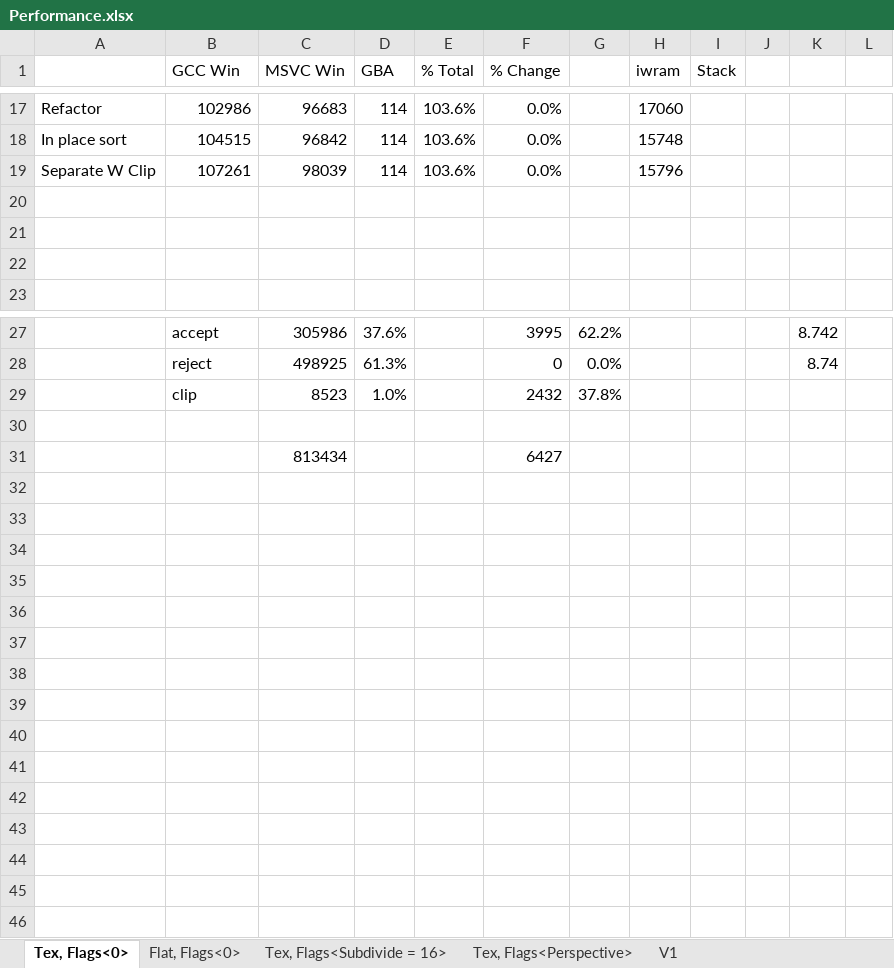
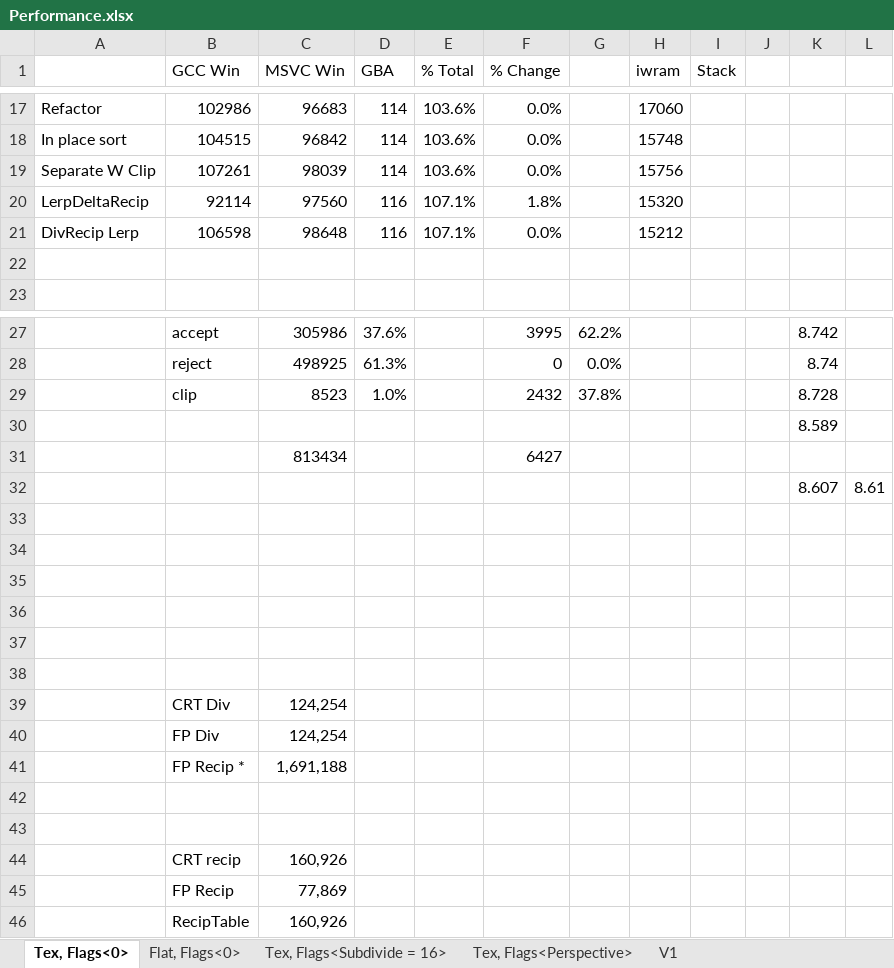
Before and after one commit to doomhack/Potato3d, an Excel workbook: P3DBenchmark/Performance.xlsx, sheet Tex, Flags<0>, drawn as a sheet; only a part is shown, gaps mark what is left out; values as stored, in another font and other column widths than the file's, no borders; addresses are those after the commit; the diff names each change by its address in the sheet, - before the commit and + after, or states it on an @@ line.

Commit message:
Add big recip table.
Use 1/x for lerp deltas.

```diff
--- a/P3DBenchmark/Performance.xlsx (sheet Tex, Flags<0>)
+++ b/P3DBenchmark/Performance.xlsx (sheet Tex, Flags<0>)
-H19 (iwram): 15796
+H19 (iwram): 15756
-row 20: (empty)
+row 20: LerpDeltaRecip | 92114 | 97560 | 116 | 107.1% | 1.8% |  | 15320
-row 21: (empty)
+row 21: DivRecip Lerp | 106598 | 98648 | 116 | 107.1% | 0.0% |  | 15212
-K29: (empty)
+K29: 8.728
+row 30:  |  |  |  |  |  |  |  |  |  | 8.589
+row 31:  |  | 813434 |  |  | 6427
+row 32:  |  |  |  |  |  |  |  |  |  | 8.607 | 8.61
-row 34:  |  | 813434 |  |  | 6427
+row 34: (empty)
+row 35: (empty)
+row 36: (empty)
+row 37: (empty)
+row 38: (empty)
+row 39:  | CRT Div | 124,254
+row 40:  | FP Div | 124,254
+row 41:  | FP Recip * | 1,691,188
+row 42: (empty)
+row 43: (empty)
+row 44:  | CRT recip | 160,926
+row 45:  | FP Recip | 77,869
+row 46:  | RecipTable | 160,926
```
Also changed, not shown: sheet Flat, Flags<0>, sheet Tex, Flags<Perspective>, sheet Tex, Flags<Subdivide = 16>, sheet V1, 11 other files.
